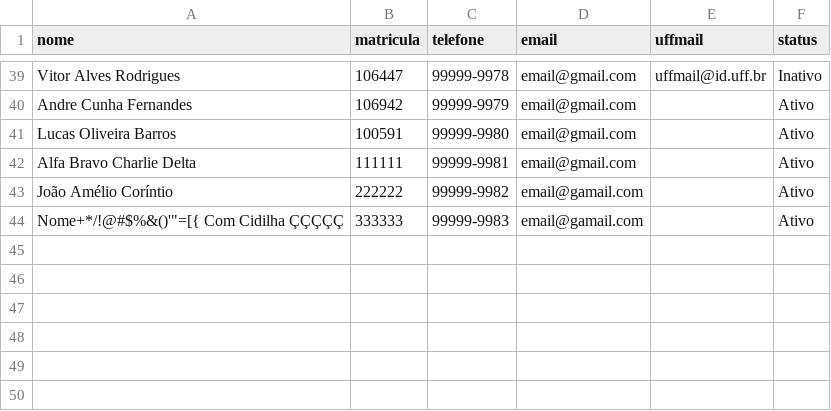
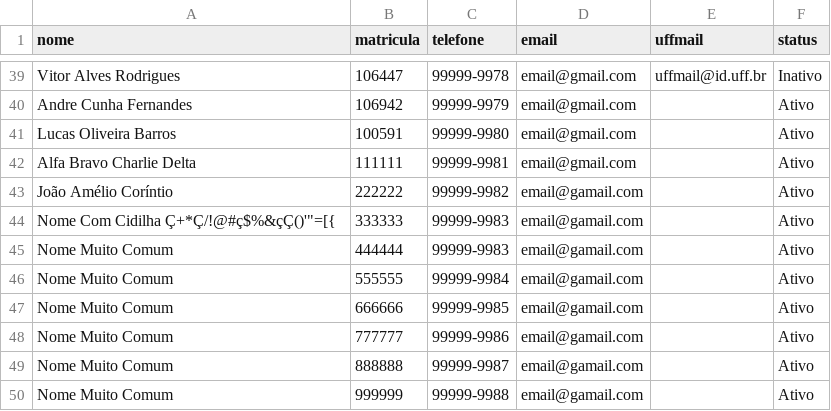
Before and after one commit to marcosestudo/desafio1_uffmail_generator, a CSV file: alunos_original.csv, drawn as a sheet; only a part is shown, gaps mark what is left out.

Commit message:
adicionados alunos com nomes repetidos e matriculas diferentes no arquivo .csv simulando pessoas com nome comum pra testar repeticao de emails no metodo uffmail_options_generator

```diff
--- a/alunos_original.csv
+++ b/alunos_original.csv
@@ -43,2 +43,8 @@ Alfa Bravo Charlie Delta,111111,99999-9981,email@gmail.com,,Ativo
 João Amélio Coríntio,222222, 99999-9982,email@gamail.com,,Ativo
-Nome+*/!@#$%&()'"=[{ Com Cidilha ÇÇÇÇÇ,333333, 99999-9983,email@gamail.com,,Ativo
+Nome Com Cidilha Ç+*Ç/!@#ç$%&çÇ()'"=[{,333333, 99999-9983,email@gamail.com,,Ativo
+Nome Muito Comum,444444, 99999-9983,email@gamail.com,,Ativo
+Nome Muito Comum,555555, 99999-9984,email@gamail.com,,Ativo
+Nome Muito Comum,666666, 99999-9985,email@gamail.com,,Ativo
+Nome Muito Comum,777777, 99999-9986,email@gamail.com,,Ativo
+Nome Muito Comum,888888, 99999-9987,email@gamail.com,,Ativo
+Nome Muito Comum,999999, 99999-9988,email@gamail.com,,Ativo
```
Also changed, not shown: alunos.csv.
